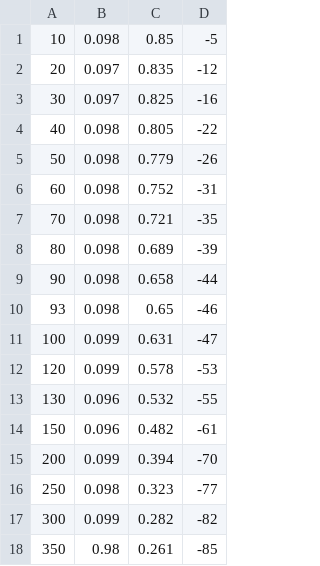
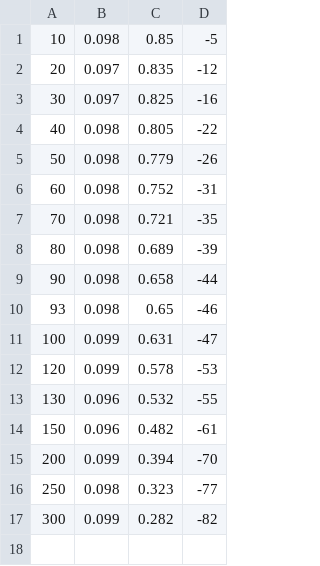
Before and after one commit to LAICACHAMPION/TC_TP2, a CSV file: Ej1/Mediciones/circuitob_ninv_caso1_bode.csv, drawn as a sheet.

```diff
--- a/Ej1/Mediciones/circuitob_ninv_caso1_bode.csv
+++ b/Ej1/Mediciones/circuitob_ninv_caso1_bode.csv
@@ -17,2 +17 @@
 300,0.099,0.282,-82
-350,0.98,0.261,-85
```
Also changed, not shown: Ej1/Mediciones/circuitob_ninv_caso1_bode_simulacion.csv, Ej1/Mediciones/circuitob_ninv_caso2_bode_simulacion.csv, 48 other files.
